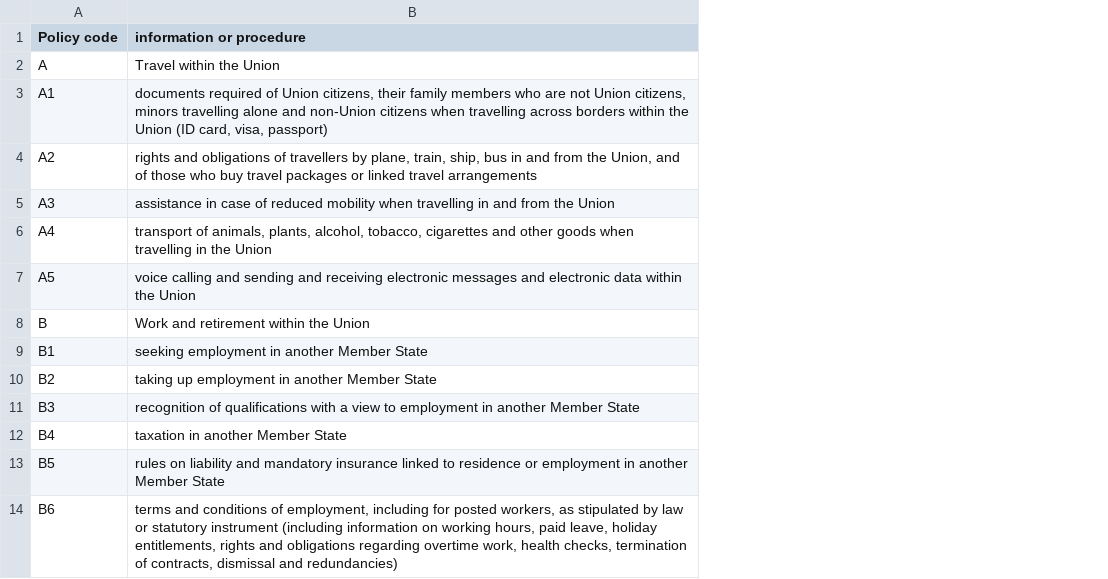
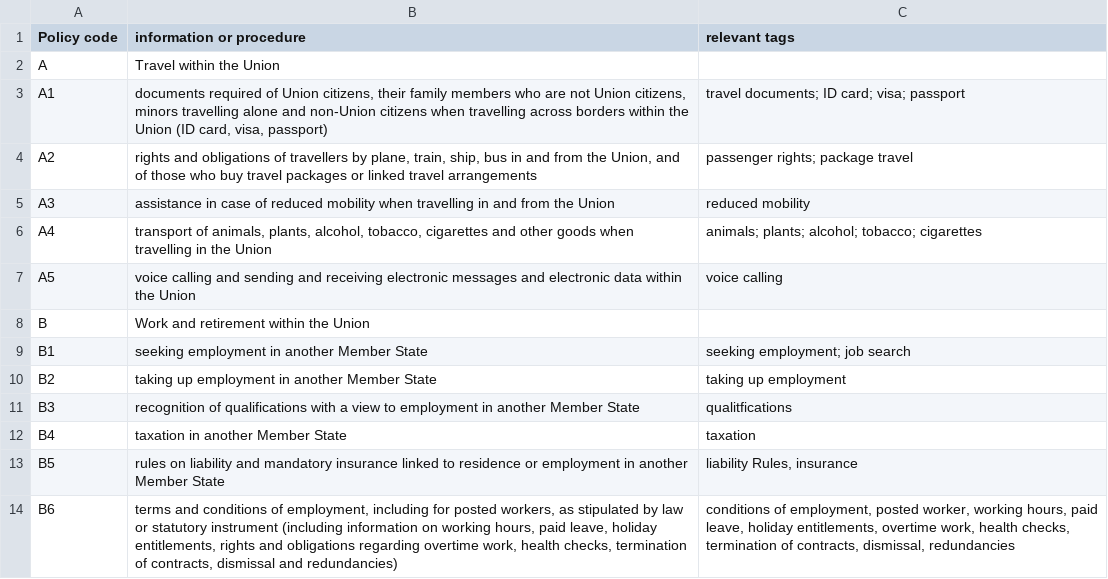
Before and after one commit to SEMICeu/SDG-PoC-on-Automatic-Tagging, a CSV file: doc/policy_codes.csv, drawn as a sheet; only a part is shown; the diff names each change by its address in the sheet, - before the commit and + after, or states it on an @@ line.

Commit message:
Update policy_codes.csv
Updata policy codes with tags

```diff
--- a/doc/policy_codes.csv
+++ b/doc/policy_codes.csv
+column C (relevant tags), rows 3-14: travel documents; ID card; visa; passport | passenger rights; package travel | reduced mobility | animals; plants; alcohol; tobacco; cigarettes | voice calling |  | seeking employment; job search | taking up employment | qualitfications | taxation | liability Rules, insurance | conditions of employment, posted worker, working hours, paid leave, holiday entitlements, overtime work, health checks, termination of contracts, dismissal, redundancies
```
